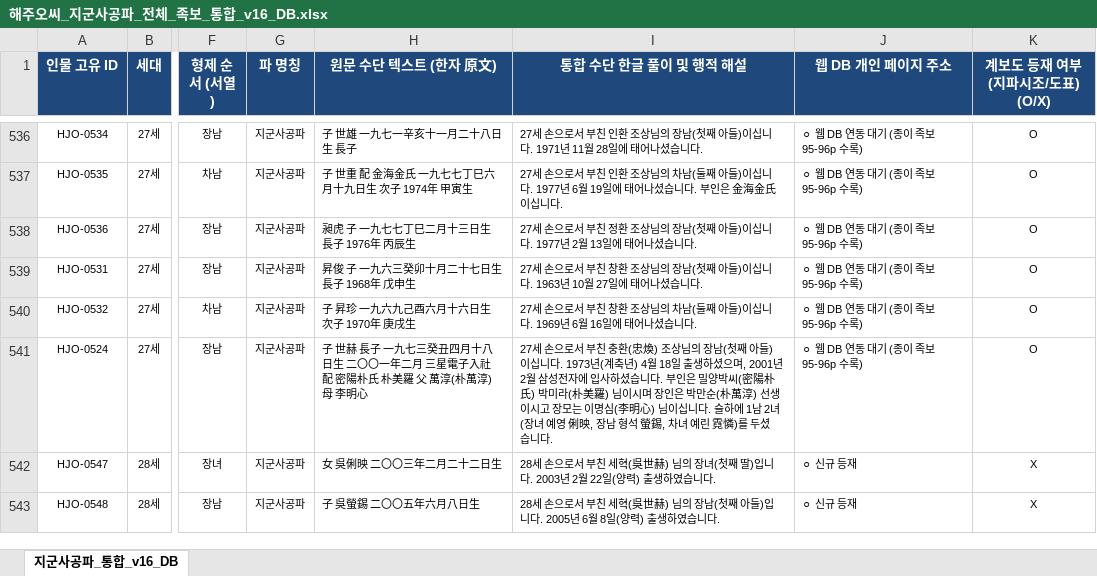
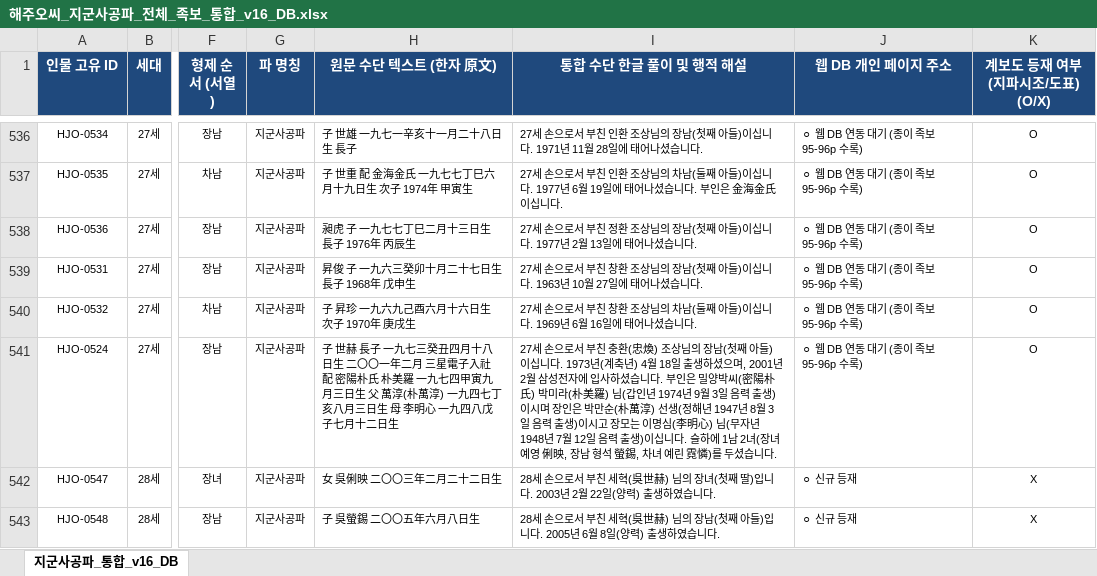
Before and after one commit to hyuks73-bot/haeju-oh-familytree, an Excel workbook: 해주오씨_지군사공파_전체_족보_통합_v16_DB.xlsx, sheet 지군사공파_통합_v16_DB, drawn as a sheet; only a part is shown, gaps mark what is left out; values as stored, in another font and other column widths than the file's, no borders; the diff names each change by its address in the sheet, - before the commit and + after, or states it on an @@ line.

Commit message:
data: 27세 세혁 배우자(박미라) 및 장인(박만순)·장모(이명심) 생일 정보 추가

```diff
--- a/해주오씨_지군사공파_전체_족보_통합_v16_DB.xlsx (sheet 지군사공파_통합_v16_DB)
+++ b/해주오씨_지군사공파_전체_족보_통합_v16_DB.xlsx (sheet 지군사공파_통합_v16_DB)
-H541 (원문 수단 텍스트 (한자 原文)): …朴美羅 父 萬淳(朴萬淳) 母 李明心
+H541 (원문 수단 텍스트 (한자 原文)): …朴美羅 一九七四甲寅九月三日生 父 萬淳(朴萬淳) 一九四七丁亥八月三日生 母 李明心 一九四八戊子七月十二日生
-I541 (통합 수단 한글 풀이 및 행적 해설): …美羅) 님이시며 장인은 박만순(朴萬淳) 선생이시고 장모는 이명심(李明心) 님이십니다…
+I541 (통합 수단 한글 풀이 및 행적 해설): …美羅) 님(갑인년 1974년 9월 3일 음력 출생)이시며 장인은 박만순(朴萬淳) 선생(정해년 1947년 8월 3일 음력 출생)이시고 장모는 이명심(李明心) 님(무자년 1948년 7월 12일 음력 출생)이십니다…
```
Also changed, not shown: 1 other file.
